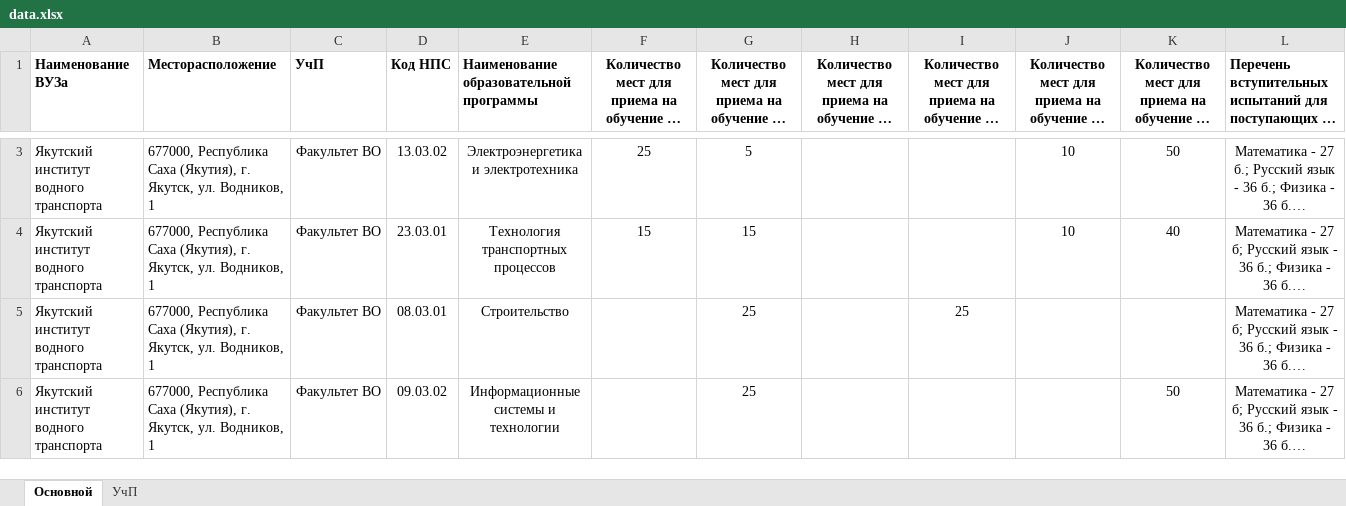
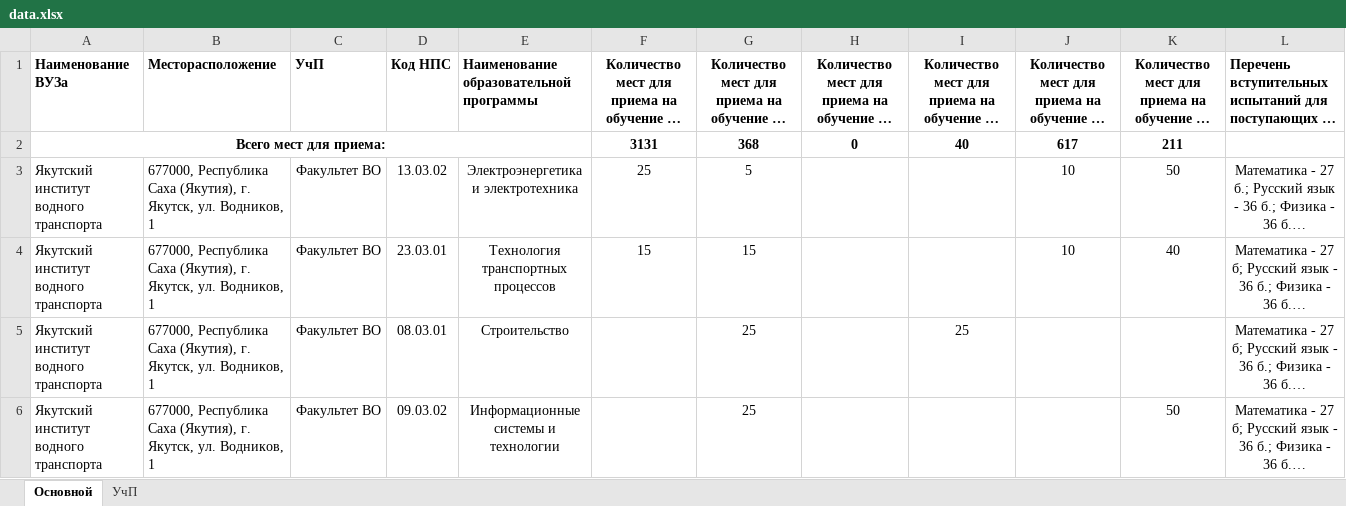
Before and after one commit to Kosaka01/yakutia-ege-calc, an Excel workbook: files/data.xlsx, sheet Основной, drawn as a sheet; only a part is shown, gaps mark what is left out; long unchanged cells end in …; values as stored, in another font and other column widths than the file's, no borders; the diff covers the shown part only; the diff names each change by its address in the sheet, - before the commit and + after, or states it on an @@ line.

Commit message:
updated data

```diff
--- a/files/data.xlsx (sheet Основной)
+++ b/files/data.xlsx (sheet Основной)
+row 2: Всего мест для приема: |  |  |  |  | 3131 | 368 | 0 | 40 | 617 | 211
```
Also changed, not shown: 40 added rows, 1 removed row and 3 edited cells elsewhere in this sheet, 1 other file.
